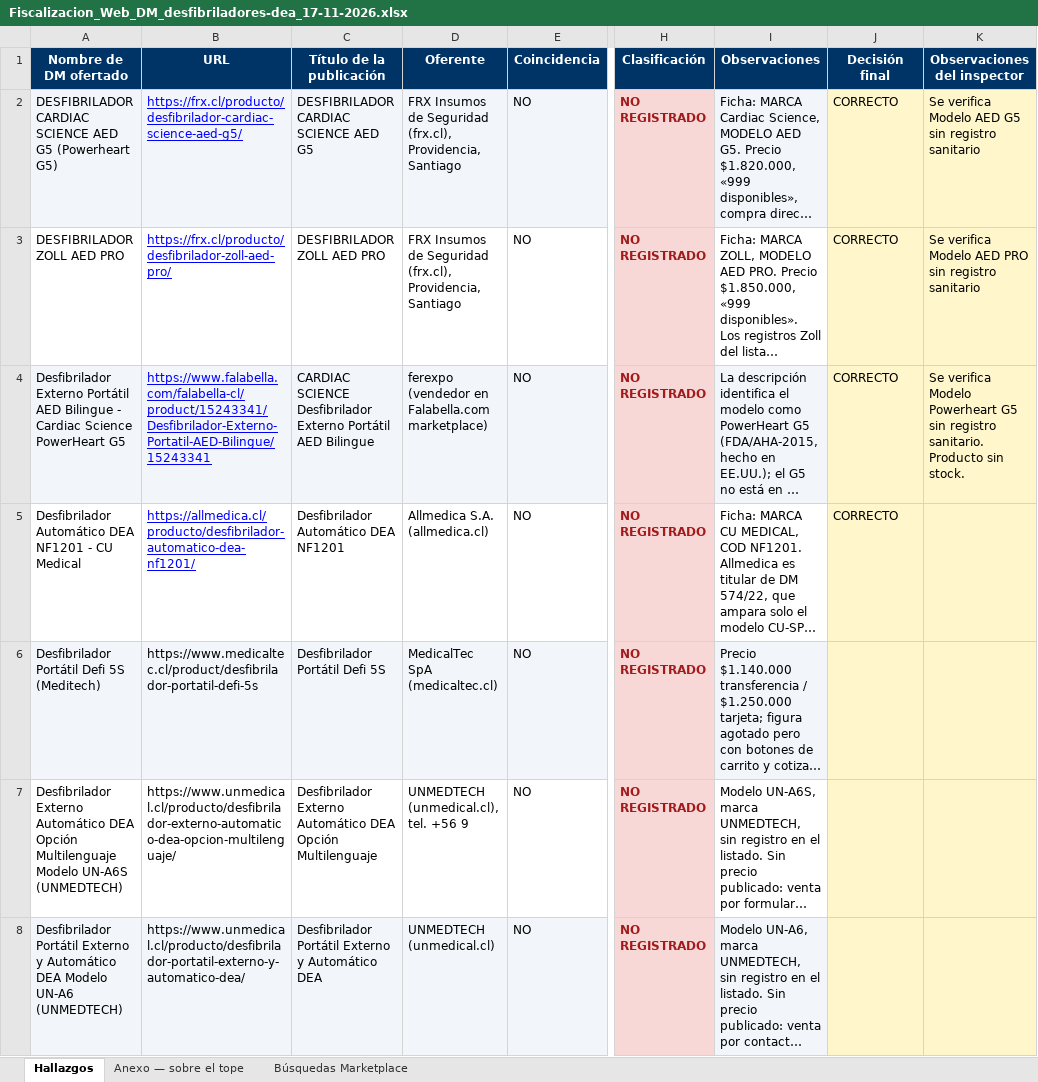
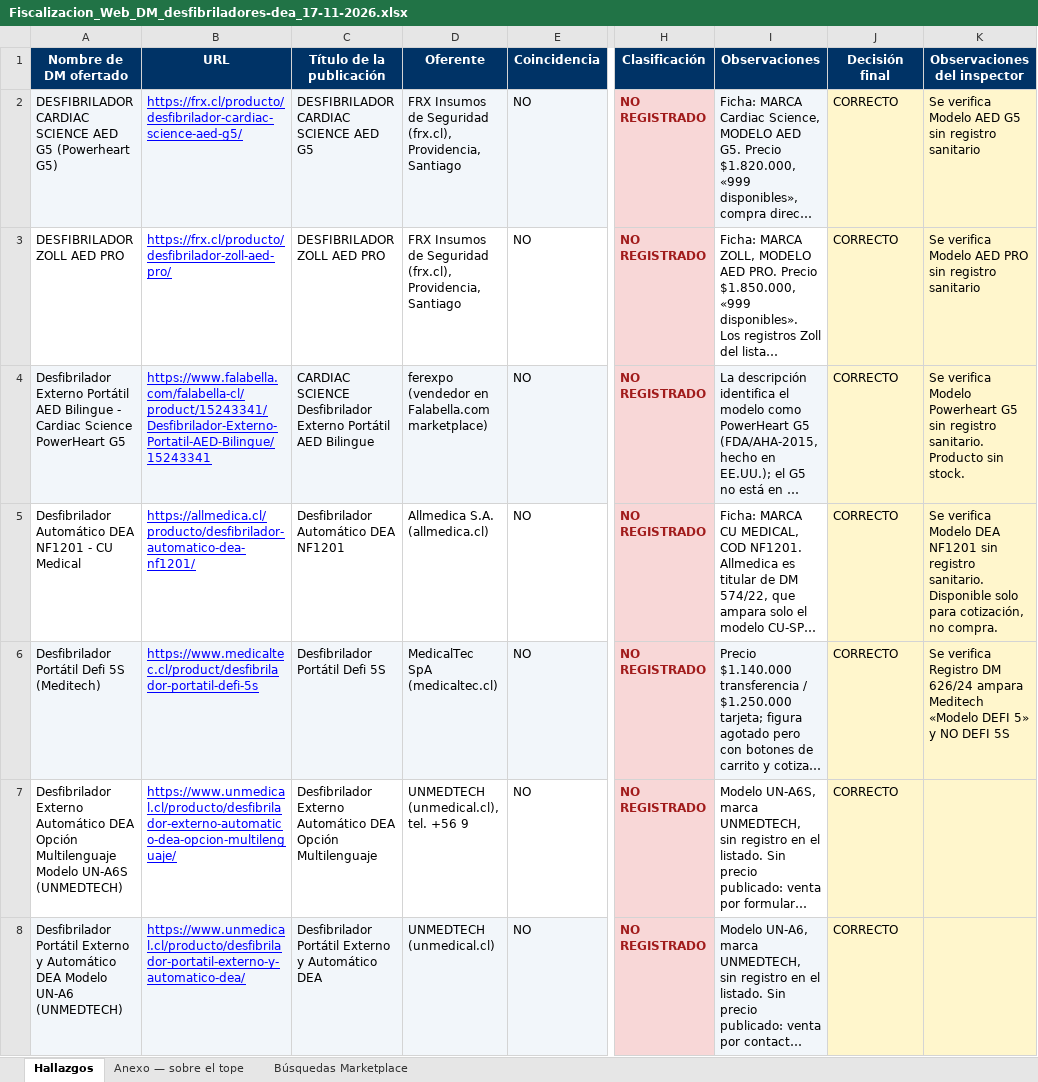
Before and after one commit to lukasgallegosguty-beep/fiscalizacion-web, an Excel workbook: revision/Fiscalizacion_Web_DM_desfibriladores-dea_17-11-2026.xlsx, sheet Hallazgos, drawn as a sheet; only a part is shown, gaps mark what is left out; long unchanged cells end in …; values as stored, in another font and other column widths than the file's, no borders; charts and pictures not drawn; the diff covers the shown part only; the diff names each change by its address in the sheet, - before the commit and + after, or states it on an @@ line.

```diff
--- a/revision/Fiscalizacion_Web_DM_desfibriladores-dea_17-11-2026.xlsx (sheet Hallazgos)
+++ b/revision/Fiscalizacion_Web_DM_desfibriladores-dea_17-11-2026.xlsx (sheet Hallazgos)
-K5 (Observaciones del inspector): (empty)
+K5 (Observaciones del inspector): Se verifica Modelo DEA NF1201 sin registro sanitario. Disponible solo para cotización, no compra.
@@ B6:B8 underline: off → on, text colour: black → #0000FF @@
-J6:J8 (Decisión final): (empty)
+J6:J8 (Decisión final): CORRECTO
-K6 (Observaciones del inspector): (empty)
+K6 (Observaciones del inspector): Se verifica Registro DM 626/24 ampara Meditech «Modelo DEFI 5» y NO DEFI 5S
```
Also changed, not shown: 6 edited cells and cell formats elsewhere in this sheet, sheet Búsquedas Marketplace.
